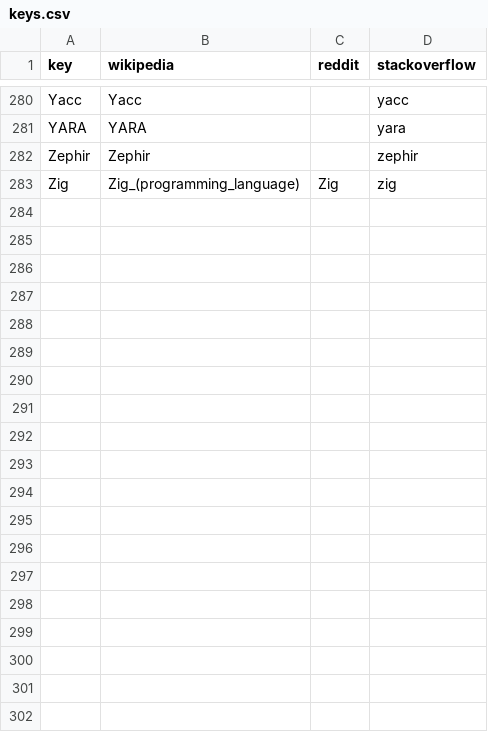
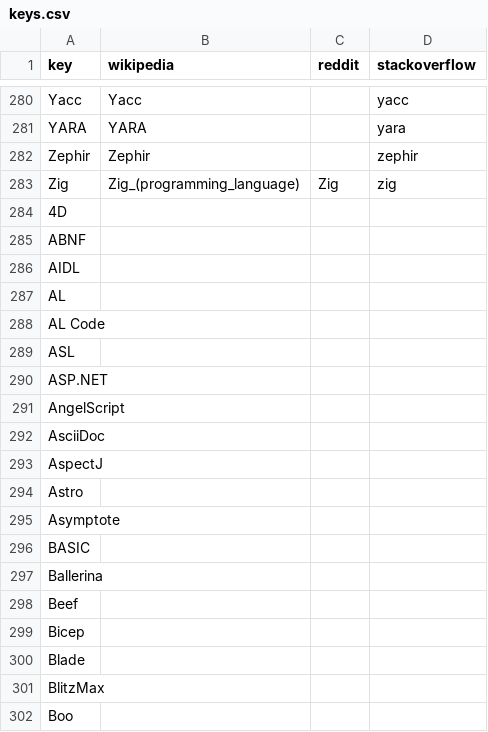
Before and after one commit to tjpalmer/languish, a CSV file: scripts/data/keys.csv, drawn as a sheet; only a part is shown, gaps mark what is left out; the diff covers the shown part only; the diff names each change by its address in the sheet, - before the commit and + after, or states it on an @@ line.

```diff
--- a/scripts/data/keys.csv
+++ b/scripts/data/keys.csv
+row 284: 4D
+row 285: ABNF
+row 286: AIDL
+row 287: AL
+row 288: AL Code
+row 289: ASL
+row 290: ASP.NET
+row 291: AngelScript
+row 292: AsciiDoc
+row 293: AspectJ
+row 294: Astro
+row 295: Asymptote
+row 296: BASIC
+row 297: Ballerina
+row 298: Beef
+row 299: Bicep
+row 300: Blade
+row 301: BlitzMax
+row 302: Boo
```
Also changed, not shown: 152 added rows elsewhere in this file, 1 other file.
